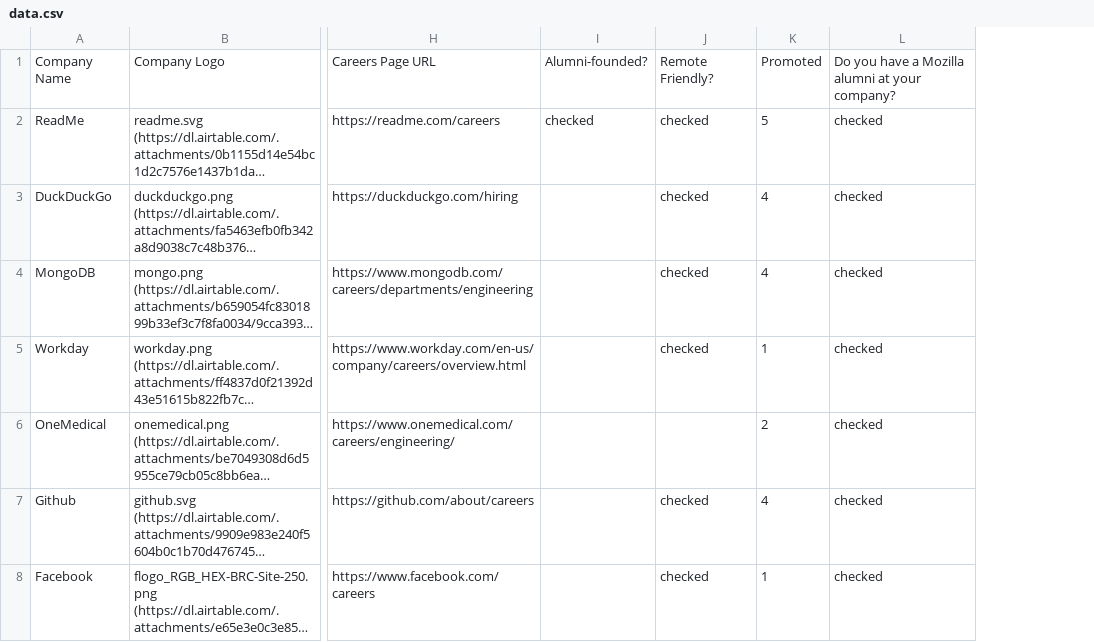
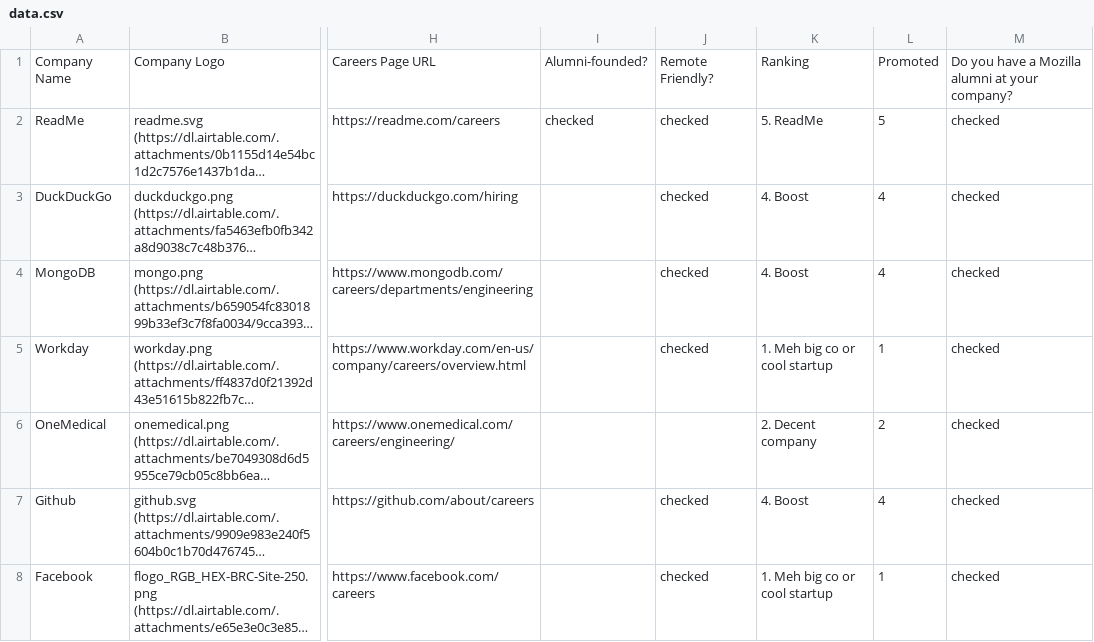
Before and after one commit to gkoberger/mozillalifeboat, a CSV file: data.csv, drawn as a sheet; only a part is shown, gaps mark what is left out; long unchanged cells end in …; the diff covers the shown part only; the diff names each change by its address in the sheet, - before the commit and + after, or states it on an @@ line.

Commit message:
Update data

```diff
--- a/data.csv
+++ b/data.csv
+column K, rows 1-8: Ranking | 5. ReadMe | 4. Boost | 4. Boost | 1. Meh big co or cool startup | 2. Decent company | 4. Boost | 1. Meh big co or cool startup
```
Also changed, not shown: 1 added row elsewhere in this file.
